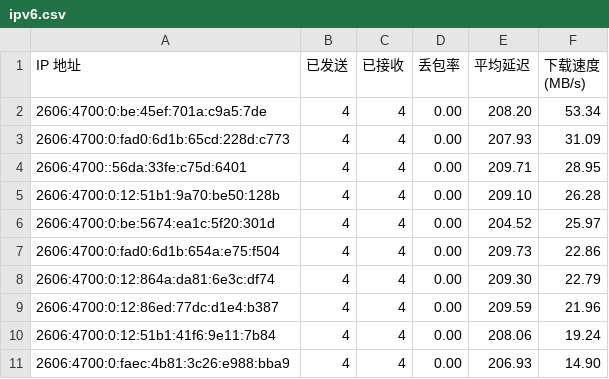
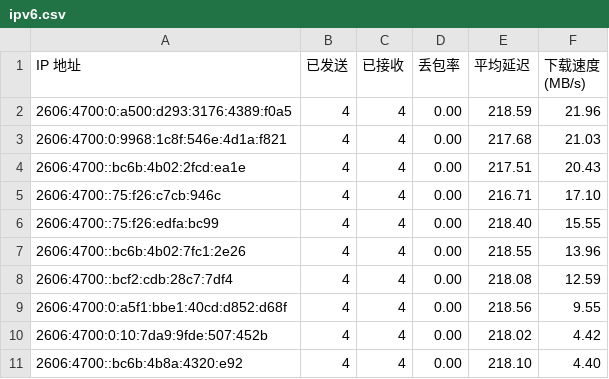
Before and after one commit to ymyuuu/IPDB, a CSV file: BestCF/ipv6.csv, drawn as a sheet.

Commit message:
Update BestCF/ipv6.csv - 2026-09-01 12:09:12

```diff
--- a/BestCF/ipv6.csv
+++ b/BestCF/ipv6.csv
@@ -1,11 +1,11 @@
 IP 地址,已发送,已接收,丢包率,平均延迟,下载速度 (MB/s)
-2606:4700:0:be:45ef:701a:c9a5:7de,4,4,0.00,208.20,53.34
-2606:4700:0:fad0:6d1b:65cd:228d:c773,4,4,0.00,207.93,31.09
-2606:4700::56da:33fe:c75d:6401,4,4,0.00,209.71,28.95
-2606:4700:0:12:51b1:9a70:be50:128b,4,4,0.00,209.10,26.28
-2606:4700:0:be:5674:ea1c:5f20:301d,4,4,0.00,204.52,25.97
-2606:4700:0:fad0:6d1b:654a:e75:f504,4,4,0.00,209.73,22.86
-2606:4700:0:12:864a:da81:6e3c:df74,4,4,0.00,209.30,22.79
-2606:4700:0:12:86ed:77dc:d1e4:b387,4,4,0.00,209.59,21.96
-2606:4700:0:12:51b1:41f6:9e11:7b84,4,4,0.00,208.06,19.24
-2606:4700:0:faec:4b81:3c26:e988:bba9,4,4,0.00,206.93,14.90
+2606:4700:0:a500:d293:3176:4389:f0a5,4,4,0.00,218.59,21.96
+2606:4700:0:9968:1c8f:546e:4d1a:f821,4,4,0.00,217.68,21.03
+2606:4700::bc6b:4b02:2fcd:ea1e,4,4,0.00,217.51,20.43
+2606:4700::75:f26:c7cb:946c,4,4,0.00,216.71,17.10
+2606:4700::75:f26:edfa:bc99,4,4,0.00,218.40,15.55
+2606:4700::bc6b:4b02:7fc1:2e26,4,4,0.00,218.55,13.96
+2606:4700::bcf2:cdb:28c7:7df4,4,4,0.00,218.08,12.59
+2606:4700:0:a5f1:bbe1:40cd:d852:d68f,4,4,0.00,218.56,9.55
+2606:4700:0:10:7da9:9fde:507:452b,4,4,0.00,218.02,4.42
+2606:4700::bc6b:4b8a:4320:e92,4,4,0.00,218.10,4.40
```
